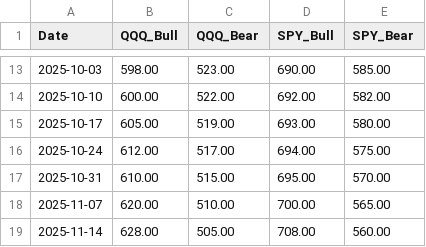
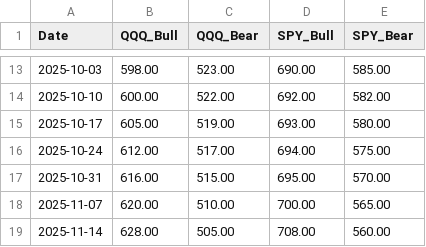
Before and after one commit to kumashish/trading, a CSV file: data/SPY_QQQ_2025.csv, drawn as a sheet; only a part is shown, gaps mark what is left out.

Commit message:
Update SPY_QQQ_2025.csv

```diff
--- a/data/SPY_QQQ_2025.csv
+++ b/data/SPY_QQQ_2025.csv
@@ -16,3 +16,3 @@ Date,QQQ_Bull,QQQ_Bear,SPY_Bull,SPY_Bear
 2025-10-24,612.00,517.00,694.00,575.00
-2025-10-31,610.00,515.00,695.00,570.00
+2025-10-31,616.00,515.00,695.00,570.00
 2025-11-07,620.00,510.00,700.00,565.00
```
